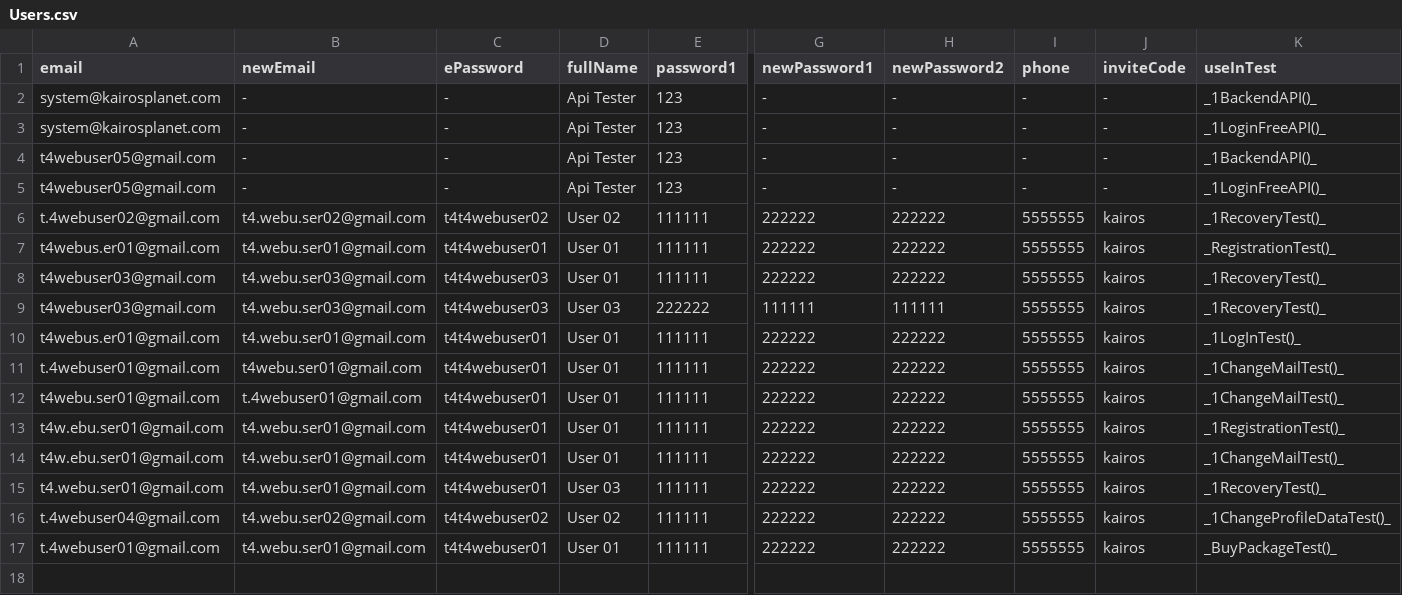
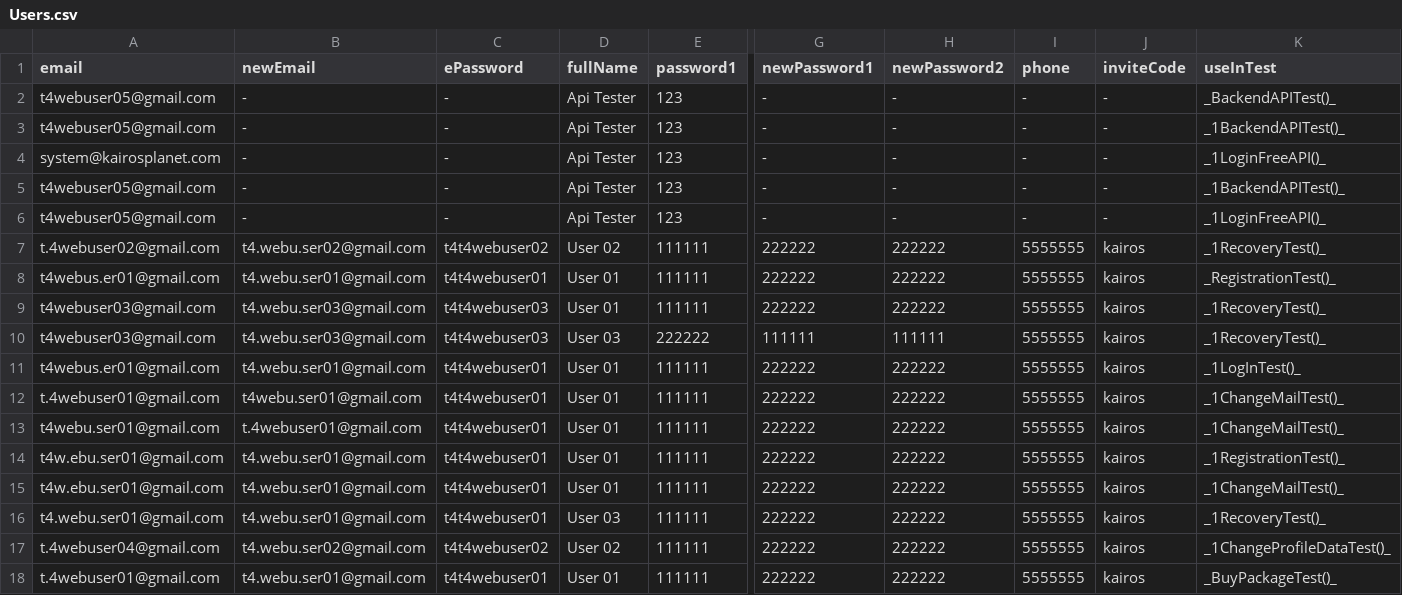
Before and after one commit to bazaka/Wxmlm, a CSV file: src/Users.csv, drawn as a sheet; only a part is shown, gaps mark what is left out; addresses are those after the commit; rows hold the shown columns only; the diff names each change by its address in the sheet, - before the commit and + after, or states it on an @@ line.

```diff
--- a/src/Users.csv
+++ b/src/Users.csv
+row 2: t4webuser05@gmail.com | - | - | Api Tester | 123 | - | - | - | - | _BackendAPITest()_
-A3 (email): system@kairosplanet.com
+A3 (email): t4webuser05@gmail.com
-K3 (useInTest): _1BackendAPI()_
+K3 (useInTest): _1BackendAPITest()_
-K5 (useInTest): _1BackendAPI()_
+K5 (useInTest): _1BackendAPITest()_
```
Also changed, not shown: 2 other files.
